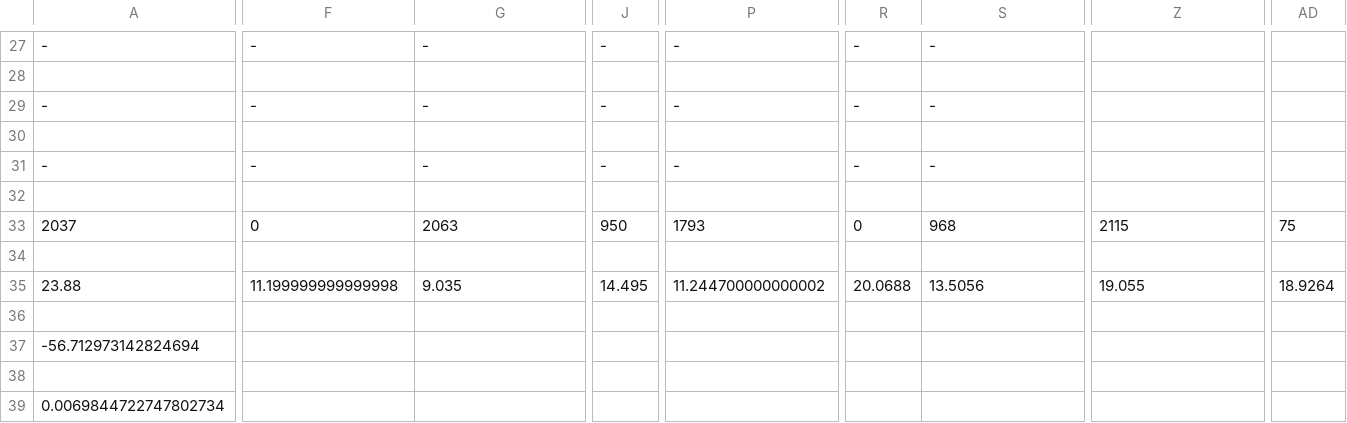
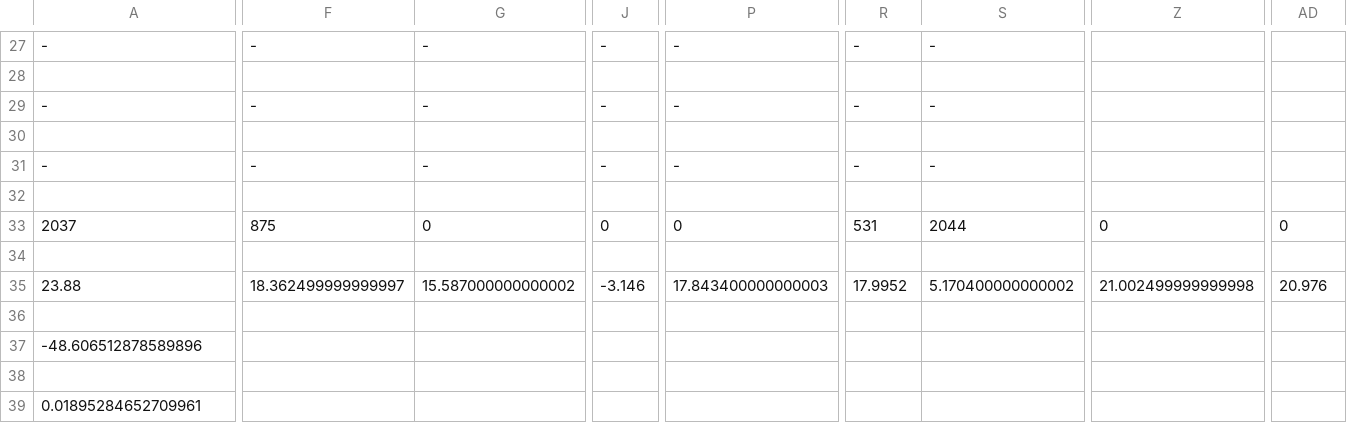
Before and after one commit to abhiabhie/Huawei-Sweden-Hackathon-2022, a CSV file: 4.csv, drawn as a sheet; only a part is shown, gaps mark what is left out; the diff covers the shown part only; the diff names each change by its address in the sheet, - before the commit and + after, or states it on an @@ line.

```diff
--- a/4.csv
+++ b/4.csv
-F33: 0
+F33: 875
-G33: 2063
+G33: 0
-J33: 950
+J33: 0
-P33: 1793
+P33: 0
-R33: 0
+R33: 531
-S33: 968
+S33: 2044
-Z33: 2115
+Z33: 0
-AD33: 75
+AD33: 0
-F35: 11.199999999999998
+F35: 18.362499999999997
-G35: 9.035
+G35: 15.587000000000002
-J35: 14.495
+J35: -3.146
-P35: 11.244700000000002
+P35: 17.843400000000003
-R35: 20.0688
+R35: 17.9952
-S35: 13.5056
+S35: 5.170400000000002
-Z35: 19.055
+Z35: 21.002499999999998
-AD35: 18.9264
+AD35: 20.976
-A37: -56.712973142824694
+A37: -48.606512878589896
-A39: 0.0069844722747802734
+A39: 0.01895284652709961
```
Also changed, not shown: 63 edited cells elsewhere in this file, 2.csv, 3.csv, 11 other files.
